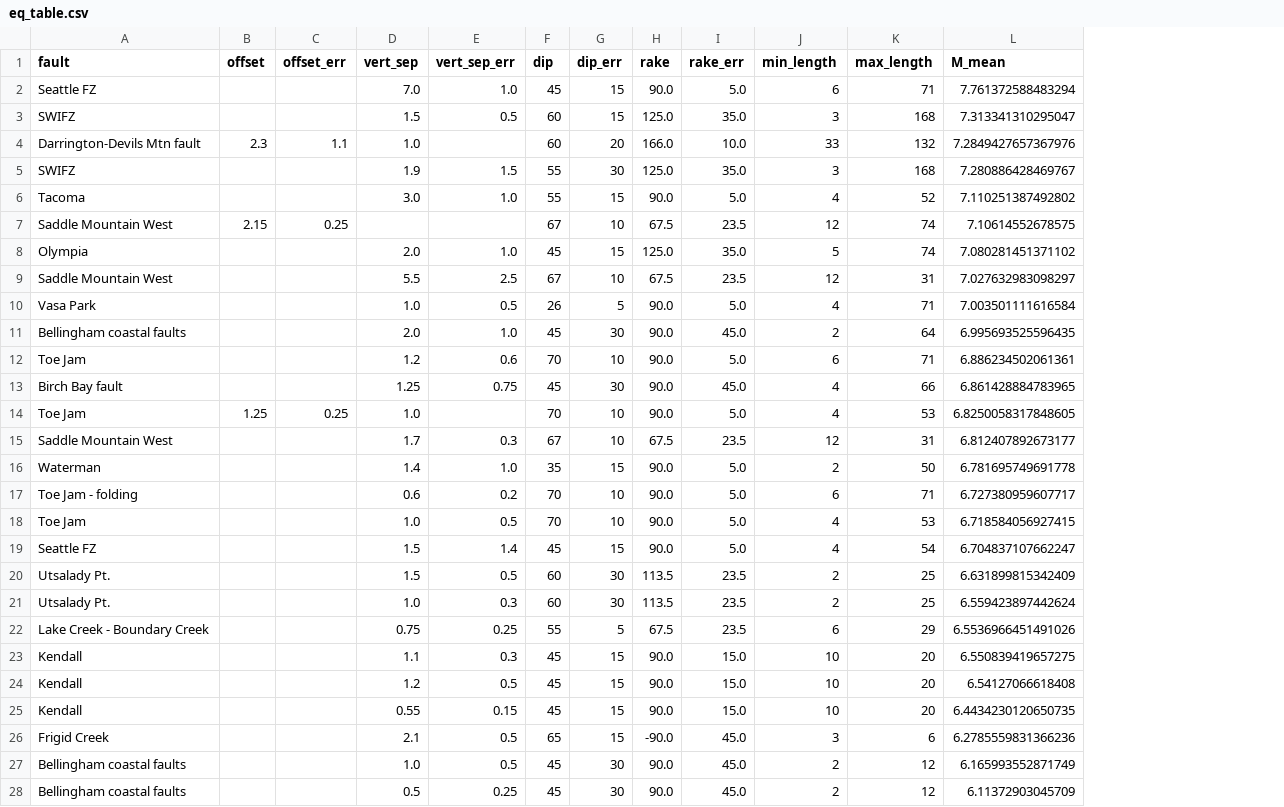
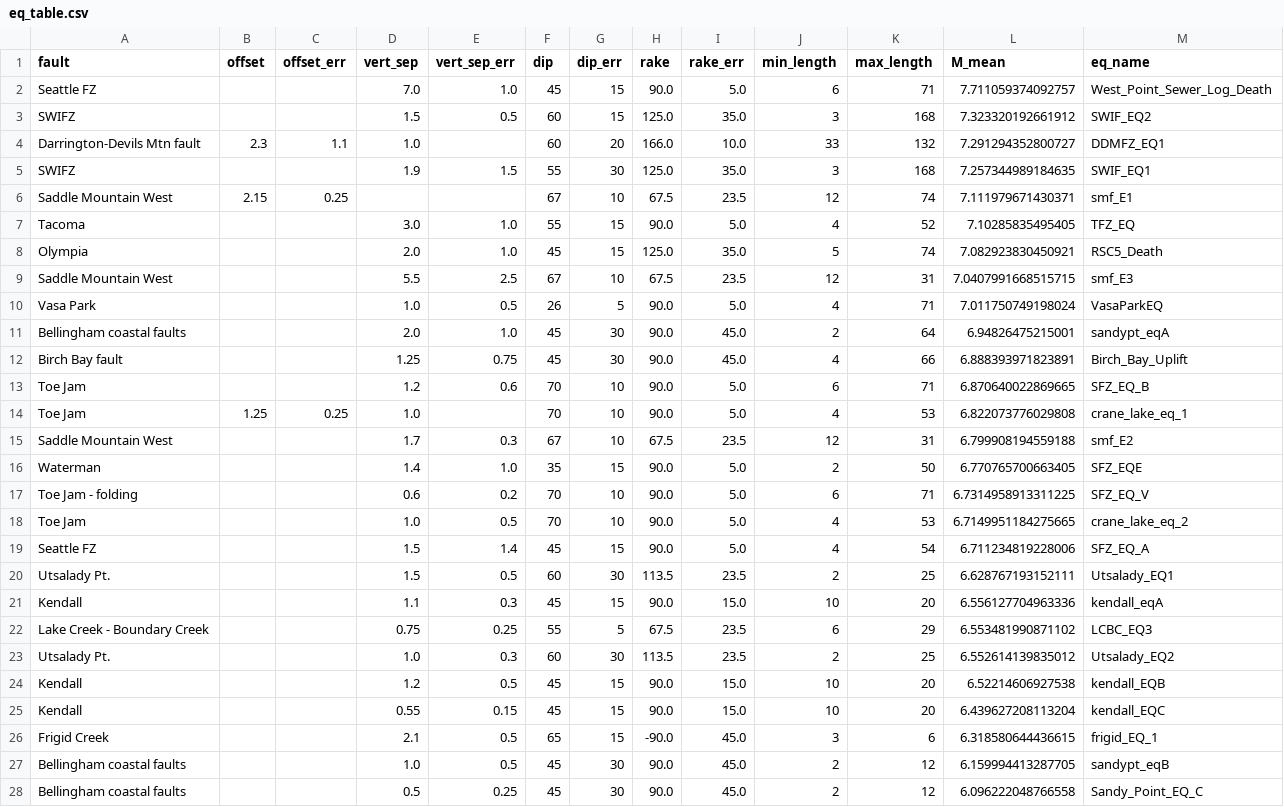
Before and after one commit to cossatot/puget_sound_paleomagnitude_manuscript, a CSV file: results/eq_table.csv, drawn as a sheet; removed rows and columns are numbered as before the commit, all else as after; the diff names each change by its address in the sheet, - before the commit and + after, or states it on an @@ line.

Commit message:
updated script and results

```diff
--- a/results/eq_table.csv
+++ b/results/eq_table.csv
+column M (eq_name), rows 2-6: West_Point_Sewer_Log_Death | SWIF_EQ2 | DDMFZ_EQ1 | SWIF_EQ1 | smf_E1; rows 8-12: RSC5_Death | smf_E3 | VasaParkEQ | sandypt_eqA | Birch_Bay_Uplift; rows 14-21: crane_lake_eq_1 | smf_E2 | SFZ_EQE | SFZ_EQ_V | crane_lake_eq_2 | SFZ_EQ_A | Utsalady_EQ1 | kendall_eqA; rows 24-28: kendall_EQB | kendall_EQC | frigid_EQ_1 | sandypt_eqB | Sandy_Point_EQ_C
-L2 (M_mean): 7.761372588483294
+L2 (M_mean): 7.711059374092757
-L3 (M_mean): 7.313341310295047
+L3 (M_mean): 7.323320192661912
-L4 (M_mean): 7.2849427657367976
+L4 (M_mean): 7.291294352800727
-L5 (M_mean): 7.280886428469767
+L5 (M_mean): 7.257344989184635
-row 6: Tacoma |  |  | 3.0 | 1.0 | 55 | 15 | 90.0 | 5.0 | 4 | 52 | 7.110251387492802
-L6 (M_mean): 7.10614552678575
+L6 (M_mean): 7.111979671430371
+row 7: Tacoma |  |  | 3.0 | 1.0 | 55 | 15 | 90.0 | 5.0 | 4 | 52 | 7.10285835495405 | TFZ_EQ
-L8 (M_mean): 7.080281451371102
+L8 (M_mean): 7.082923830450921
-L9 (M_mean): 7.027632983098297
+L9 (M_mean): 7.0407991668515715
-L10 (M_mean): 7.003501111616584
+L10 (M_mean): 7.011750749198024
-L11 (M_mean): 6.995693525596435
+L11 (M_mean): 6.94826475215001
-row 12: Toe Jam |  |  | 1.2 | 0.6 | 70 | 10 | 90.0 | 5.0 | 6 | 71 | 6.886234502061361
-L12 (M_mean): 6.861428884783965
+L12 (M_mean): 6.888393971823891
+row 13: Toe Jam |  |  | 1.2 | 0.6 | 70 | 10 | 90.0 | 5.0 | 6 | 71 | 6.870640022869665 | SFZ_EQ_B
-L14 (M_mean): 6.8250058317848605
+L14 (M_mean): 6.822073776029808
-L15 (M_mean): 6.812407892673177
+L15 (M_mean): 6.799908194559188
-L16 (M_mean): 6.781695749691778
+L16 (M_mean): 6.770765700663405
-L17 (M_mean): 6.727380959607717
+L17 (M_mean): 6.7314958913311225
-L18 (M_mean): 6.718584056927415
+L18 (M_mean): 6.7149951184275665
-L19 (M_mean): 6.704837107662247
+L19 (M_mean): 6.711234819228006
-L20 (M_mean): 6.631899815342409
+L20 (M_mean): 6.628767193152111
-row 21: Utsalady Pt. |  |  | 1.0 | 0.3 | 60 | 30 | 113.5 | 23.5 | 2 | 25 | 6.559423897442624
-row 22: Lake Creek - Boundary Creek |  |  | 0.75 | 0.25 | 55 | 5 | 67.5 | 23.5 | 6 | 29 | 6.5536966451491026
-L21 (M_mean): 6.550839419657275
+L21 (M_mean): 6.556127704963336
+row 22: Lake Creek - Boundary Creek |  |  | 0.75 | 0.25 | 55 | 5 | 67.5 | 23.5 | 6 | 29 | 6.553481990871102 | LCBC_EQ3
+row 23: Utsalady Pt. |  |  | 1.0 | 0.3 | 60 | 30 | 113.5 | 23.5 | 2 | 25 | 6.552614139835012 | Utsalady_EQ2
-L24 (M_mean): 6.54127066618408
+L24 (M_mean): 6.52214606927538
-L25 (M_mean): 6.4434230120650735
+L25 (M_mean): 6.439627208113204
-L26 (M_mean): 6.2785559831366236
+L26 (M_mean): 6.318580644436615
-L27 (M_mean): 6.165993552871749
+L27 (M_mean): 6.159994413287705
-L28 (M_mean): 6.11372903045709
+L28 (M_mean): 6.096222048766558
```
Also changed, not shown: 5 other files.
